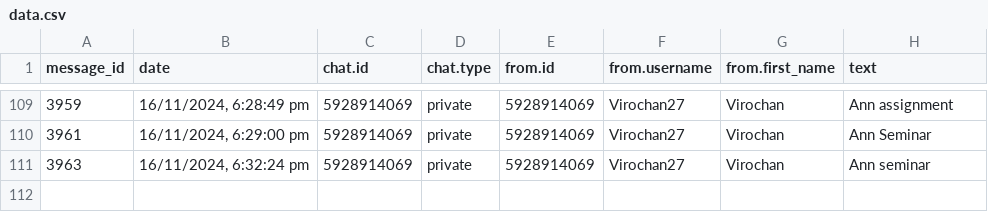
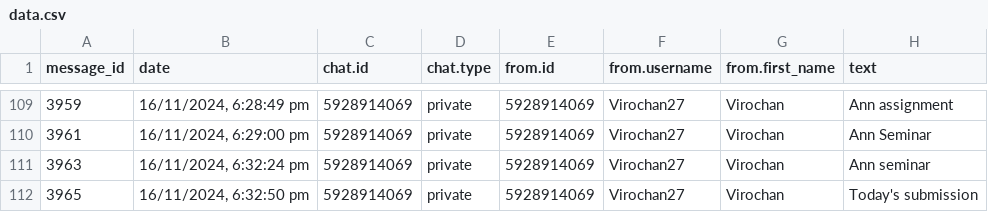
Before and after one commit to 01SU22AI000/abcd, a CSV file: data.csv, drawn as a sheet; only a part is shown, gaps mark what is left out.

Commit message:
Update data.csv with new data

```diff
--- a/data.csv
+++ b/data.csv
@@ -111 +111,2 @@
 "3963","16/11/2024, 6:32:24 pm","5928914069","private","5928914069","Virochan27","Virochan","Ann seminar"
+"3965","16/11/2024, 6:32:50 pm","5928914069","private","5928914069","Virochan27","Virochan","Today's submission"
```
